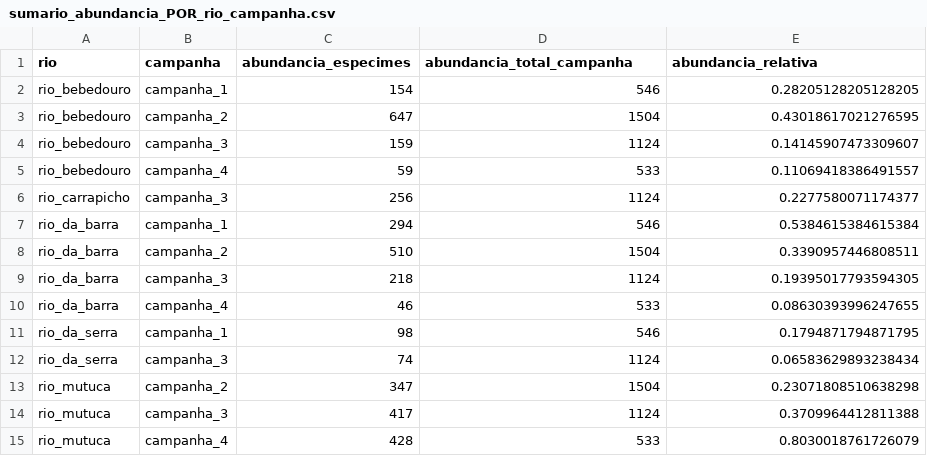
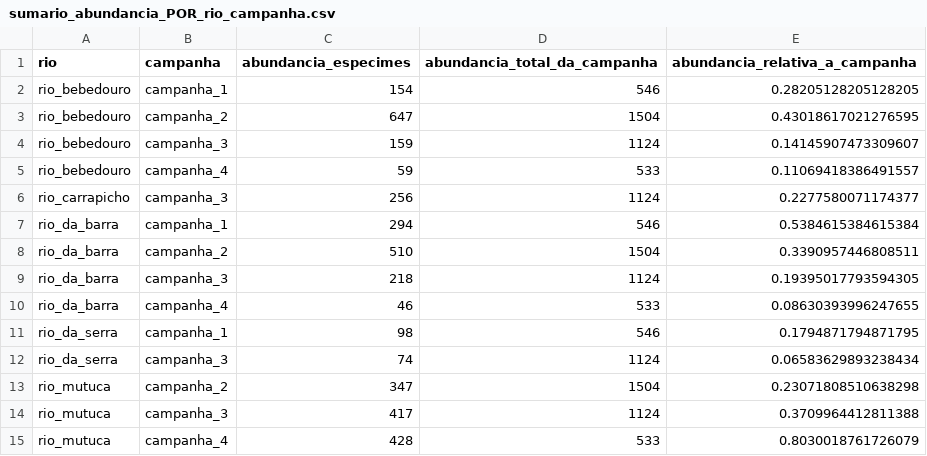
Before and after one commit to LeoBrait/macroinvertebrates_bocaina_2, a CSV file: tabelas/dados_descritivos/sumario_abundancia_POR_rio_campanha.csv, drawn as a sheet.

```diff
--- a/tabelas/dados_descritivos/sumario_abundancia_POR_rio_campanha.csv
+++ b/tabelas/dados_descritivos/sumario_abundancia_POR_rio_campanha.csv
@@ -1,2 +1,2 @@
-rio,campanha,abundancia_especimes,abundancia_total_campanha,abundancia_relativa
+rio,campanha,abundancia_especimes,abundancia_total_da_campanha,abundancia_relativa_a_campanha
 rio_bebedouro,campanha_1,154,546,0.28205128205128205
```
Also changed, not shown: 5 other files.
